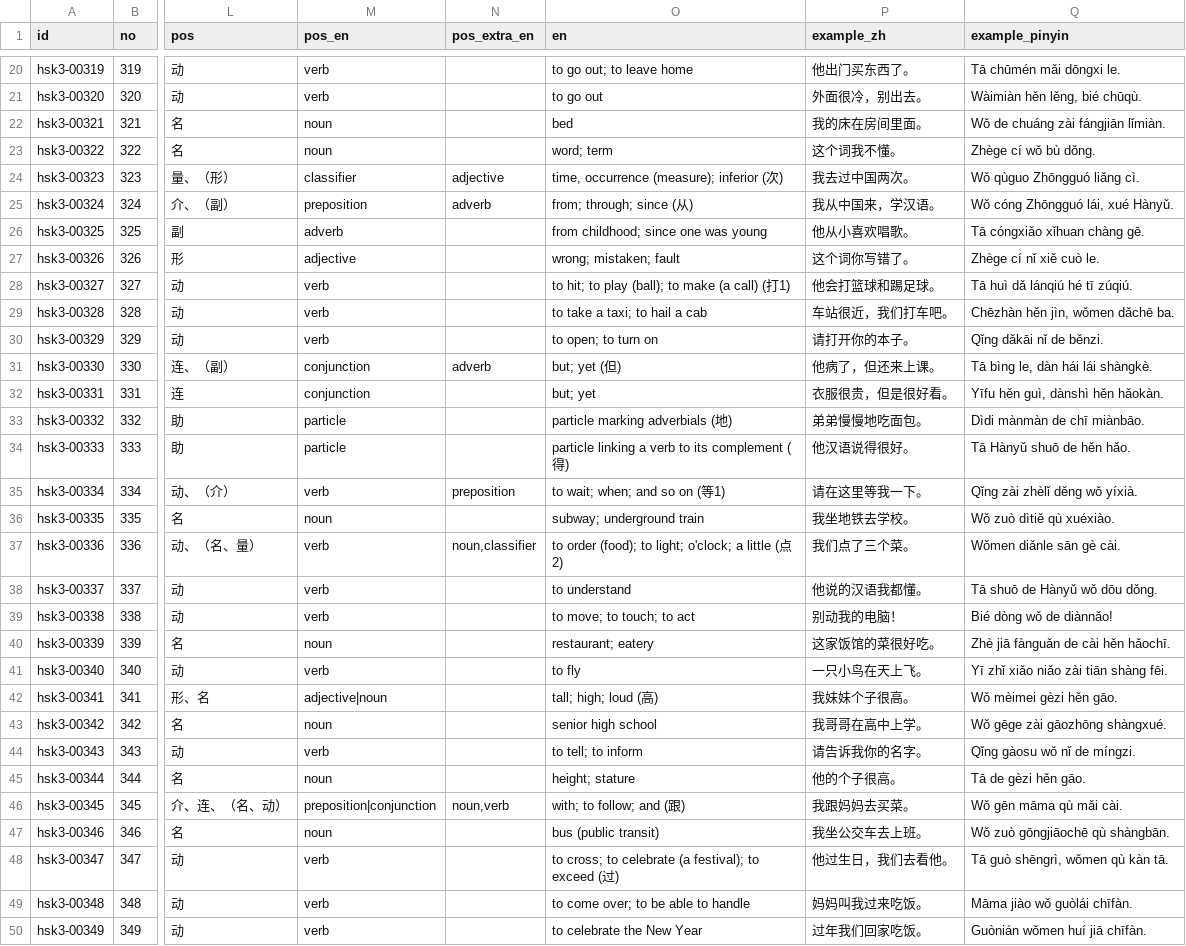
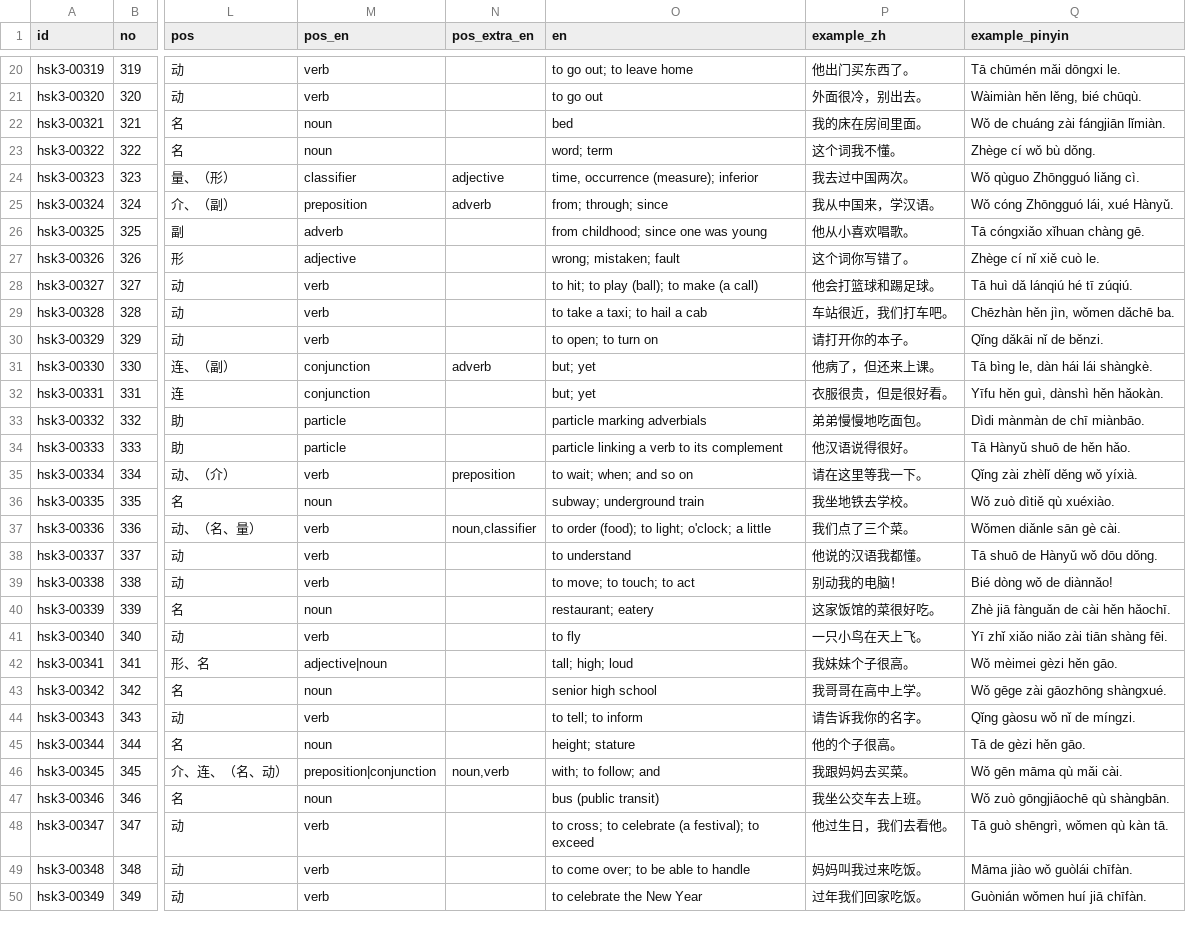
Before and after one commit to itsyujay/hsk3-vocabulary, a CSV file: data/levels/hsk3_level_2.csv, drawn as a sheet; only a part is shown, gaps mark what is left out; the diff covers the shown part only; the diff names each change by its address in the sheet, - before the commit and + after, or states it on an @@ line.

Commit message:
Merge level-3 content into the dataset (data 2026.11.1)

```diff
--- a/data/levels/hsk3_level_2.csv
+++ b/data/levels/hsk3_level_2.csv
-O24 (en): time, occurrence (measure); inferior (次)
+O24 (en): time, occurrence (measure); inferior
-O25 (en): from; through; since (从)
+O25 (en): from; through; since
-O28 (en): to hit; to play (ball); to make (a call) (打1)
+O28 (en): to hit; to play (ball); to make (a call)
-O31 (en): but; yet (但)
+O31 (en): but; yet
-O33 (en): particle marking adverbials (地)
+O33 (en): particle marking adverbials
-O34 (en): particle linking a verb to its complement (得)
+O34 (en): particle linking a verb to its complement
-O35 (en): to wait; when; and so on (等1)
+O35 (en): to wait; when; and so on
-O37 (en): …a little (点2)
+O37 (en): …a little
-O42 (en): tall; high; loud (高)
+O42 (en): tall; high; loud
-O46 (en): with; to follow; and (跟)
+O46 (en): with; to follow; and
-O48 (en): …to exceed (过)
+O48 (en): …to exceed
```
Also changed, not shown: 36 edited cells elsewhere in this file, data/levels/hsk3_level_1.csv, dist/levels/hsk3_level_1.csv, 14 other files.
